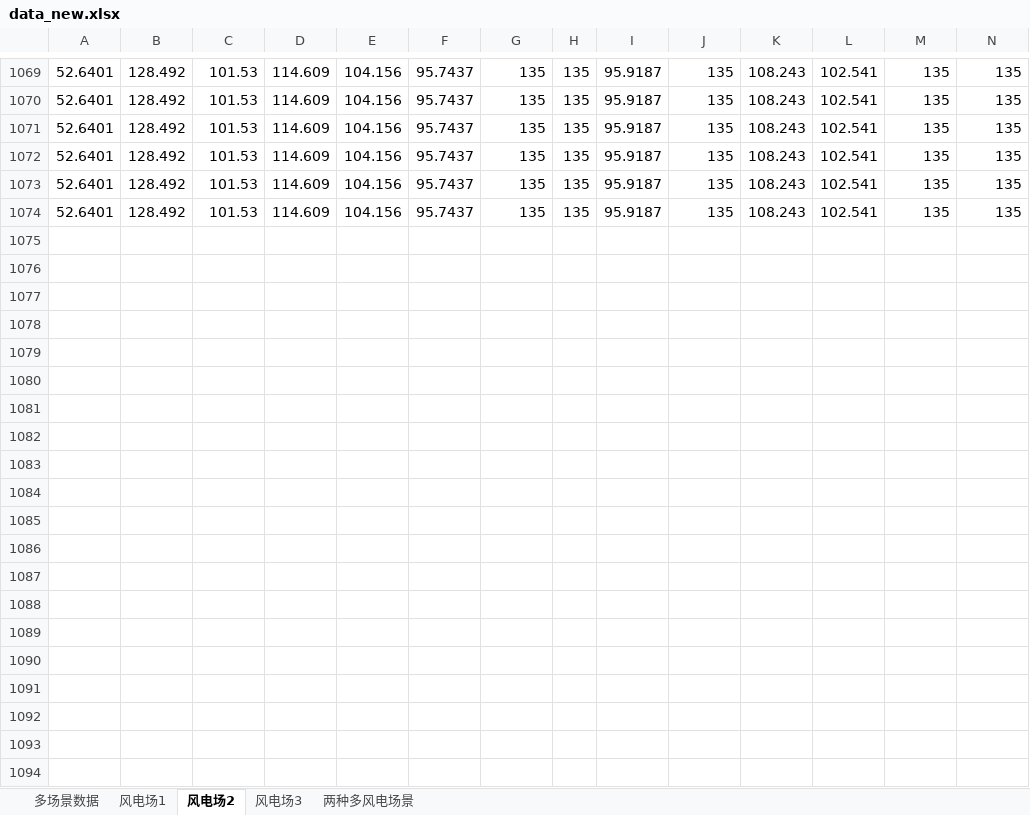
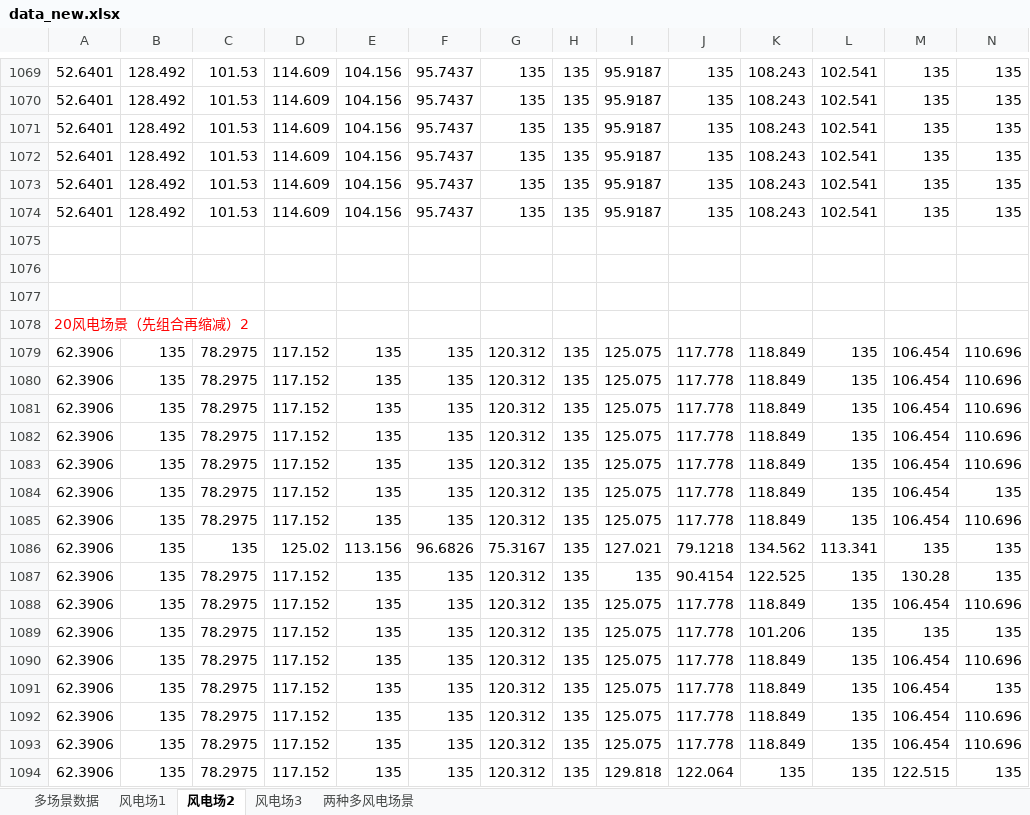
Before and after one commit to zclzqbx/walker-tmp, an Excel workbook: scenario/data_new.xlsx, sheet 风电场2, drawn as a sheet; only a part is shown, gaps mark what is left out; values as stored, in another font and other column widths than the file's, no borders; rows hold the shown columns only; the diff covers the shown part only; the diff names each change by its address in the sheet, - before the commit and + after, or states it on an @@ line.

```diff
--- a/scenario/data_new.xlsx (sheet 风电场2)
+++ b/scenario/data_new.xlsx (sheet 风电场2)
+row 1075: (empty)
+row 1076: (empty)
+row 1077: (empty)
+row 1078: 20风电场景（先组合再缩减）2
+row 1079: 62.3906 | 135 | 78.2975 | 117.152 | 135 | 135 | 120.312 | 135 | 125.075 | 117.778 | 118.849 | 135 | 106.454 | 110.696
+row 1080: 62.3906 | 135 | 78.2975 | 117.152 | 135 | 135 | 120.312 | 135 | 125.075 | 117.778 | 118.849 | 135 | 106.454 | 110.696
+row 1081: 62.3906 | 135 | 78.2975 | 117.152 | 135 | 135 | 120.312 | 135 | 125.075 | 117.778 | 118.849 | 135 | 106.454 | 110.696
+row 1082: 62.3906 | 135 | 78.2975 | 117.152 | 135 | 135 | 120.312 | 135 | 125.075 | 117.778 | 118.849 | 135 | 106.454 | 110.696
+row 1083: 62.3906 | 135 | 78.2975 | 117.152 | 135 | 135 | 120.312 | 135 | 125.075 | 117.778 | 118.849 | 135 | 106.454 | 110.696
+row 1084: 62.3906 | 135 | 78.2975 | 117.152 | 135 | 135 | 120.312 | 135 | 125.075 | 117.778 | 118.849 | 135 | 106.454 | 135
+row 1085: 62.3906 | 135 | 78.2975 | 117.152 | 135 | 135 | 120.312 | 135 | 125.075 | 117.778 | 118.849 | 135 | 106.454 | 110.696
+row 1086: 62.3906 | 135 | 135 | 125.02 | 113.156 | 96.6826 | 75.3167 | 135 | 127.021 | 79.1218 | 134.562 | 113.341 | 135 | 135
+row 1087: 62.3906 | 135 | 78.2975 | 117.152 | 135 | 135 | 120.312 | 135 | 135 | 90.4154 | 122.525 | 135 | 130.28 | 135
+row 1088: 62.3906 | 135 | 78.2975 | 117.152 | 135 | 135 | 120.312 | 135 | 125.075 | 117.778 | 118.849 | 135 | 106.454 | 110.696
+row 1089: 62.3906 | 135 | 78.2975 | 117.152 | 135 | 135 | 120.312 | 135 | 125.075 | 117.778 | 101.206 | 135 | 135 | 135
+row 1090: 62.3906 | 135 | 78.2975 | 117.152 | 135 | 135 | 120.312 | 135 | 125.075 | 117.778 | 118.849 | 135 | 106.454 | 110.696
+row 1091: 62.3906 | 135 | 78.2975 | 117.152 | 135 | 135 | 120.312 | 135 | 125.075 | 117.778 | 118.849 | 135 | 106.454 | 135
+row 1092: 62.3906 | 135 | 78.2975 | 117.152 | 135 | 135 | 120.312 | 135 | 125.075 | 117.778 | 118.849 | 135 | 106.454 | 110.696
+row 1093: 62.3906 | 135 | 78.2975 | 117.152 | 135 | 135 | 120.312 | 135 | 125.075 | 117.778 | 118.849 | 135 | 106.454 | 110.696
+row 1094: 62.3906 | 135 | 78.2975 | 117.152 | 135 | 135 | 120.312 | 135 | 129.818 | 122.064 | 135 | 135 | 122.515 | 135
```
Also changed, not shown: 4 added rows elsewhere in this sheet, sheet 两种多风电场景, sheet 风电场3, sheet 风电场1.
